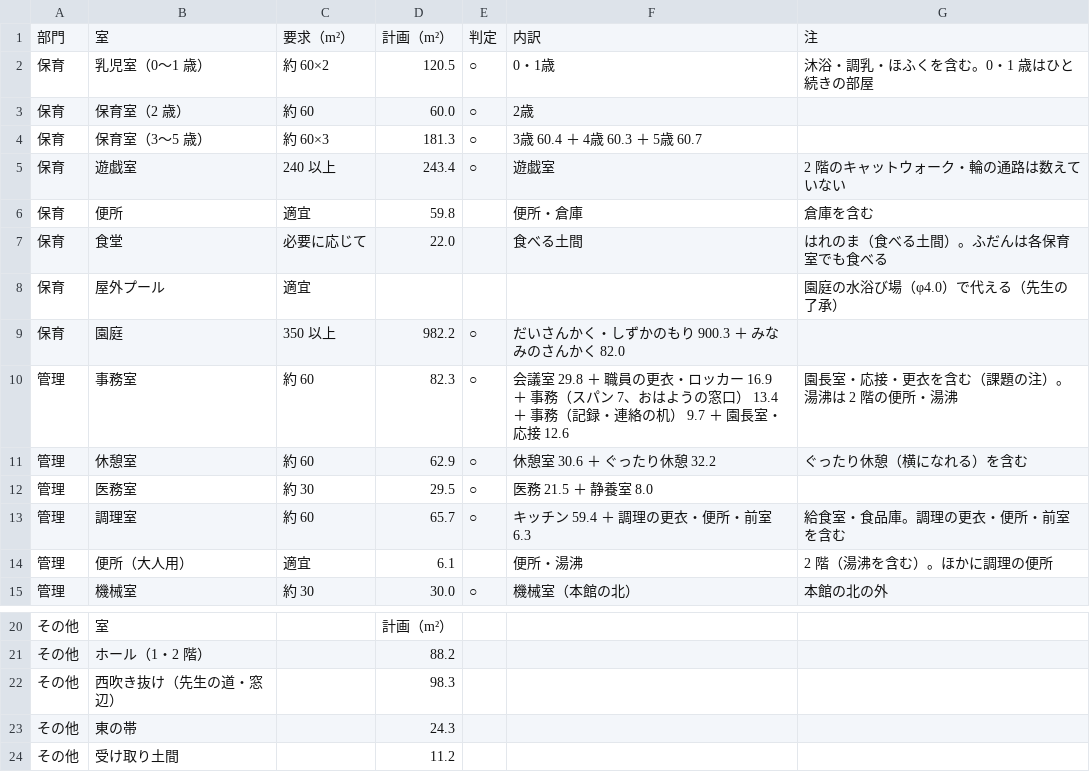
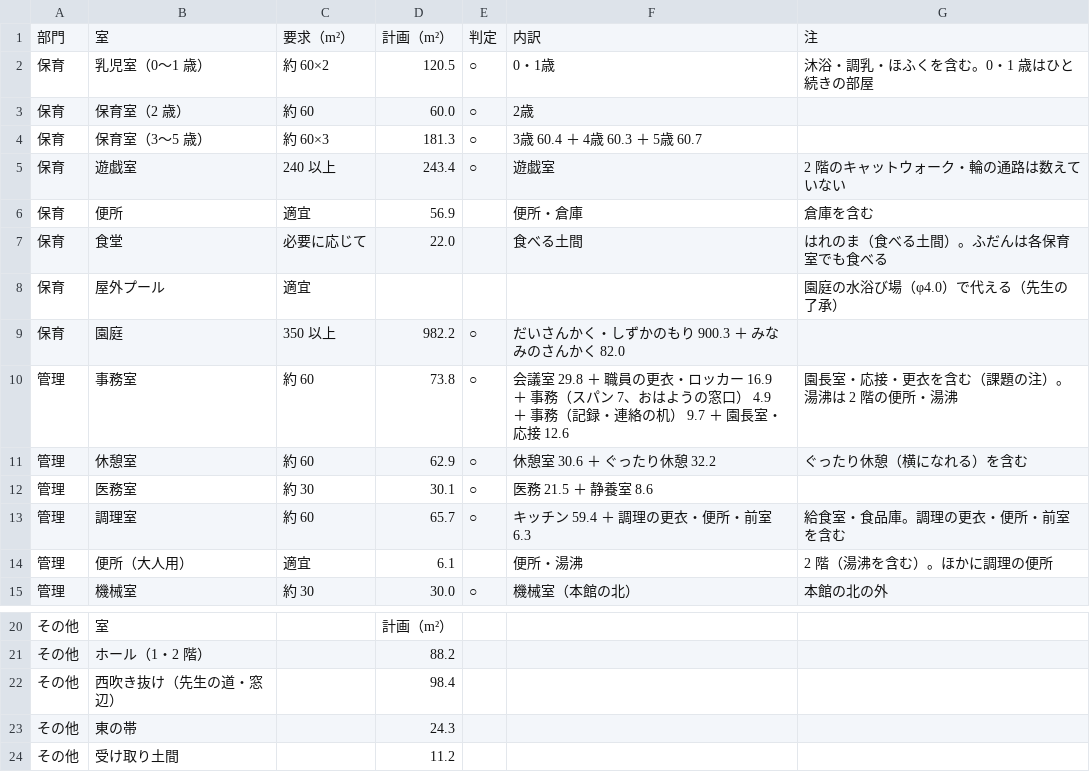
Before and after one commit to kidayasuo/atelier, a CSV file: sodachiya/model/drawings/sodachiya_areas.csv, drawn as a sheet; only a part is shown, gaps mark what is left out.

```diff
--- a/sodachiya/model/drawings/sodachiya_areas.csv
+++ b/sodachiya/model/drawings/sodachiya_areas.csv
@@ -5,3 +5,3 @@
 保育,遊戯室,240 以上,243.4,○,遊戯室,2 階のキャットウォーク・輪の通路は数えていない
-保育,便所,適宜,59.8,,便所・倉庫,倉庫を含む
+保育,便所,適宜,56.9,,便所・倉庫,倉庫を含む
 保育,食堂,必要に応じて,22.0,,食べる土間,はれのま（食べる土間）。ふだんは各保育室でも食べる
@@ -9,5 +9,5 @@
 保育,園庭,350 以上,982.2,○,だいさんかく・しずかのもり 900.3 ＋ みなみのさんかく 82.0,
-管理,事務室,約 60,82.3,○,会議室 29.8 ＋ 職員の更衣・ロッカー 16.9 ＋ 事務（スパン 7、おはようの窓口） 13.4 ＋ 事務（記録・連絡の机） 9.7 ＋ 園長室・応接 12.6,園長室・応接・更衣を含む（課題の注）。湯沸は 2 階の便所・湯沸
+管理,事務室,約 60,73.8,○,会議室 29.8 ＋ 職員の更衣・ロッカー 16.9 ＋ 事務（スパン 7、おはようの窓口） 4.9 ＋ 事務（記録・連絡の机） 9.7 ＋ 園長室・応接 12.6,園長室・応接・更衣を含む（課題の注）。湯沸は 2 階の便所・湯沸
 管理,休憩室,約 60,62.9,○,休憩室 30.6 ＋ ぐったり休憩 32.2,ぐったり休憩（横になれる）を含む
-管理,医務室,約 30,29.5,○,医務 21.5 ＋ 静養室 8.0,
+管理,医務室,約 30,30.1,○,医務 21.5 ＋ 静養室 8.6,
 管理,調理室,約 60,65.7,○,キッチン 59.4 ＋ 調理の更衣・便所・前室 6.3,給食室・食品庫。調理の更衣・便所・前室を含む
@@ -21,3 +21,3 @@
 その他,ホール（1・2 階）,,88.2
-その他,西吹き抜け（先生の道・窓辺）,,98.3
+その他,西吹き抜け（先生の道・窓辺）,,98.4
 その他,東の帯,,24.3
```
Also changed, not shown: 5 other files.
